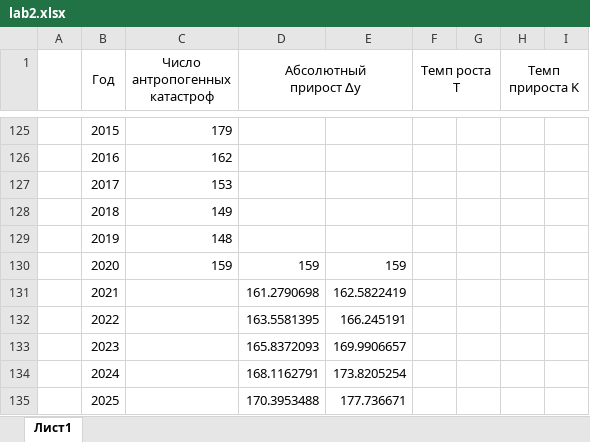
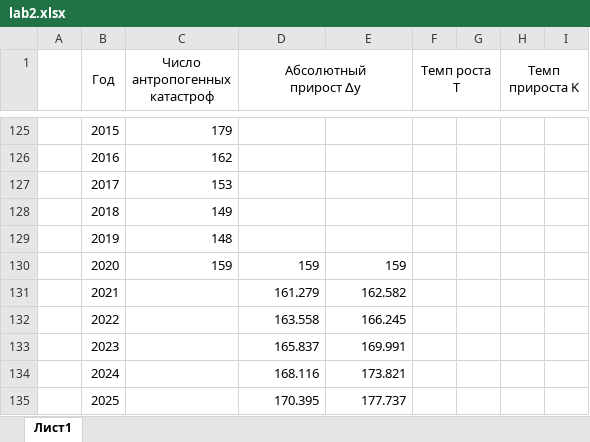
Before and after one commit to feldgurat/AnalizDannih, an Excel workbook: lab2/lab2.xlsx, sheet Лист1, drawn as a sheet; only a part is shown, gaps mark what is left out; values as stored, in another font and other column widths than the file's, no borders; charts and pictures not drawn; removed rows and columns are numbered as before the commit, all else as after; the diff names each change by its address in the sheet, - before the commit and + after, or states it on an @@ line.

```diff
--- a/lab2/lab2.xlsx (sheet Лист1)
+++ b/lab2/lab2.xlsx (sheet Лист1)
-row 131:  | 2021 |  | 161.2790698 | 162.5822419
-row 132:  | 2022 |  | 163.5581395 | 166.245191
-row 133:  | 2023 |  | 165.8372093 | 169.9906657
-row 134:  | 2024 |  | 168.1162791 | 173.8205254
-row 135:  | 2025 |  | 170.3953488 | 177.736671
+row 131:  | 2021 |  | 161.279 | 162.582
+row 132:  | 2022 |  | 163.558 | 166.245
+row 133:  | 2023 |  | 165.837 | 169.991
+row 134:  | 2024 |  | 168.116 | 173.821
+row 135:  | 2025 |  | 170.395 | 177.737
```
Also changed, not shown: charts or pictures, 14 other files.
